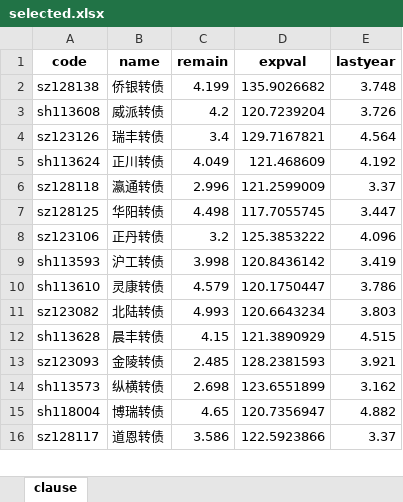
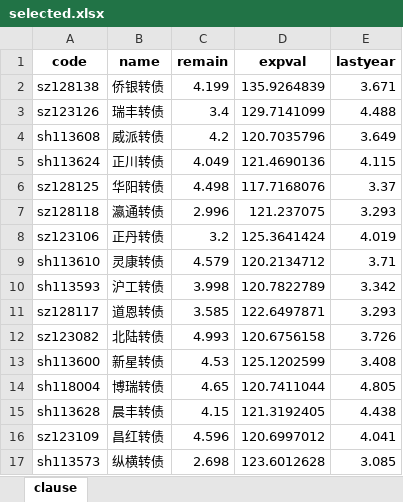
Before and after one commit to xiushu2012/Harpoon, an Excel workbook: selected.xlsx, sheet clause, drawn as a sheet; only a part is shown; values as stored, in another font and other column widths than the file's, no borders; removed rows and columns are numbered as before the commit, all else as after; the diff covers the shown part only; the diff names each change by its address in the sheet, - before the commit and + after, or states it on an @@ line.

```diff
--- a/selected.xlsx (sheet clause)
+++ b/selected.xlsx (sheet clause)
-D2 (expval): 135.9026682
+D2 (expval): 135.9264839
-E2 (lastyear): 3.748
+E2 (lastyear): 3.671
-row 3: sh113608 | 威派转债 | 4.2 | 120.7239204 | 3.726
-D3 (expval): 129.7167821
+D3 (expval): 129.7141099
-E3 (lastyear): 4.564
+E3 (lastyear): 4.488
+row 4: sh113608 | 威派转债 | 4.2 | 120.7035796 | 3.649
-D5 (expval): 121.468609
+D5 (expval): 121.4690136
-E5 (lastyear): 4.192
+E5 (lastyear): 4.115
-row 6: sz128118 | 瀛通转债 | 2.996 | 121.2599009 | 3.37
-D6 (expval): 117.7055745
+D6 (expval): 117.7168076
-E6 (lastyear): 3.447
+E6 (lastyear): 3.37
+row 7: sz128118 | 瀛通转债 | 2.996 | 121.237075 | 3.293
-D8 (expval): 125.3853222
+D8 (expval): 125.3641424
-E8 (lastyear): 4.096
+E8 (lastyear): 4.019
-row 9: sh113593 | 沪工转债 | 3.998 | 120.8436142 | 3.419
-D9 (expval): 120.1750447
+D9 (expval): 120.2134712
-E9 (lastyear): 3.786
+E9 (lastyear): 3.71
+row 10: sh113593 | 沪工转债 | 3.998 | 120.7822789 | 3.342
+row 11: sz128117 | 道恩转债 | 3.585 | 122.6497871 | 3.293
-D12 (expval): 120.6643234
+D12 (expval): 120.6756158
-E12 (lastyear): 3.803
+E12 (lastyear): 3.726
+row 13: sh113600 | 新星转债 | 4.53 | 125.1202599 | 3.408
+row 14: sh118004 | 博瑞转债 | 4.65 | 120.7411044 | 4.805
-D15 (expval): 121.3890929
+D15 (expval): 121.3192405
-E15 (lastyear): 4.515
+E15 (lastyear): 4.438
-row 13: sz123093 | 金陵转债 | 2.485 | 128.2381593 | 3.921
+row 16: sz123109 | 昌红转债 | 4.596 | 120.6997012 | 4.041
-D17 (expval): 123.6551899
+D17 (expval): 123.6012628
-E17 (lastyear): 3.162
+E17 (lastyear): 3.085
-row 15: sh118004 | 博瑞转债 | 4.65 | 120.7356947 | 4.882
-row 16: sz128117 | 道恩转债 | 3.586 | 122.5923866 | 3.37
```
Also changed, not shown: 7 added rows, 12 removed rows and 14 edited cells elsewhere in this sheet, kgoodlist.xlsx, 4 other files.
